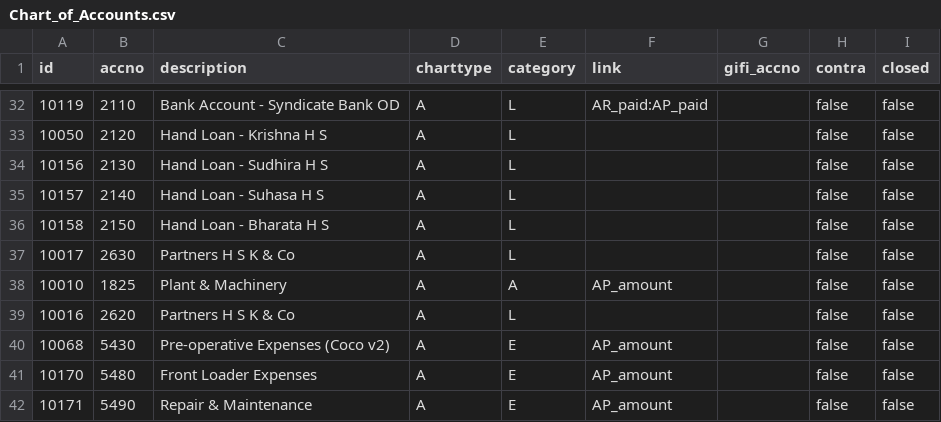
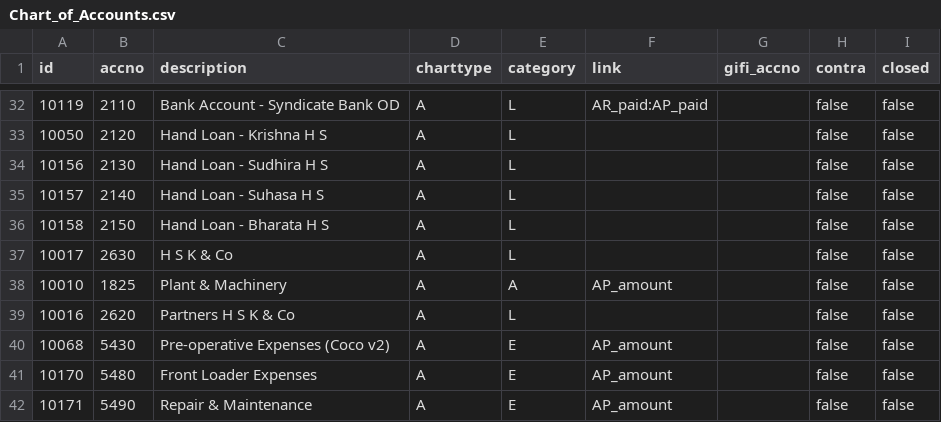
Before and after one commit to suhasagubb/CocoProducts_SQLLedger, a CSV file: Chart_of_Accounts.csv, drawn as a sheet; only a part is shown, gaps mark what is left out.

Commit message:
Update Chart_of_Accounts.csv

```diff
--- a/Chart_of_Accounts.csv
+++ b/Chart_of_Accounts.csv
@@ -36,3 +36,3 @@
 10158,"2150",Hand Loan - Bharata H S,A,L,"","",false,false
-10017,"2630",Partners H S K & Co,A,L,"","",false,false
+10017,"2630",H S K & Co,A,L,"","",false,false
 10010,"1825",Plant & Machinery,A,A,AP_amount,"",false,false
```
